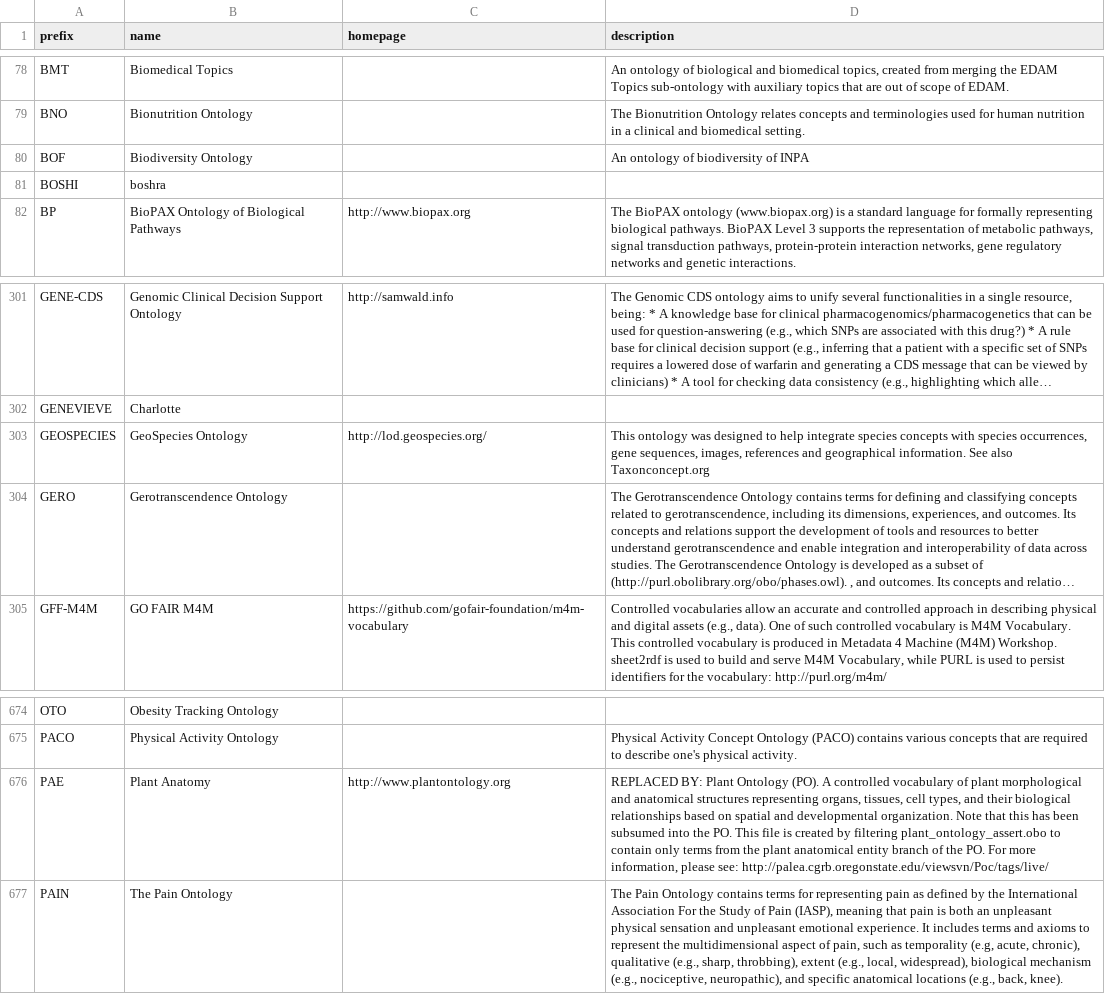
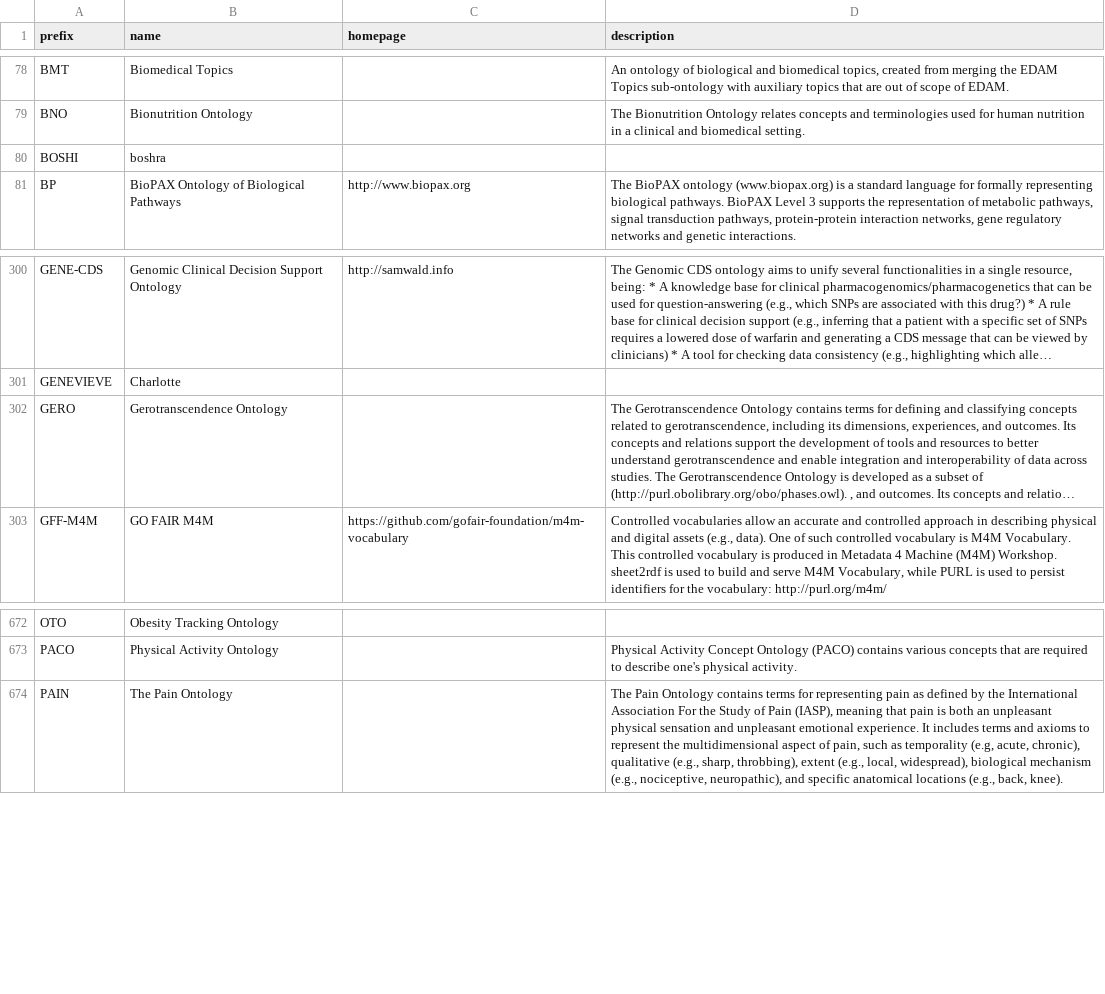
Before and after one commit to biopragmatics/bioregistry, a TSV file: exports/alignment/bioportal.tsv, drawn as a sheet; only a part is shown, gaps mark what is left out; long unchanged cells end in …; the diff names each change by its address in the sheet, - before the commit and + after, or states it on an @@ line.

```diff
--- a/exports/alignment/bioportal.tsv
+++ b/exports/alignment/bioportal.tsv
-row 80: BOF | Biodiversity Ontology |  | An ontology of biodiversity of INPA
-row 303: GEOSPECIES | GeoSpecies Ontology | http://lod.geospecies.org/ | This ontology was designed to help integrate species concepts with species occurrences, gene sequences, images, references and geographical information. See also Taxonconcept.org
-row 676: PAE | Plant Anatomy | http://www.plantontology.org | REPLACED BY: Plant Ontology (PO). A controlled vocabulary of plant morphological and anatomical structures representing organs, tissues, cell types, and their biological relationships based on spatial and developmental organization. Note that this has been subsumed into the PO. This file is created by filtering plant_ontology_assert.obo to contain only terms from the plant anatomical entity branch of the PO. For more information, please see: http://palea.cgrb.oregonstate.edu/viewsvn/Poc/tags/live/
```
Also changed, not shown: 3 other files.
